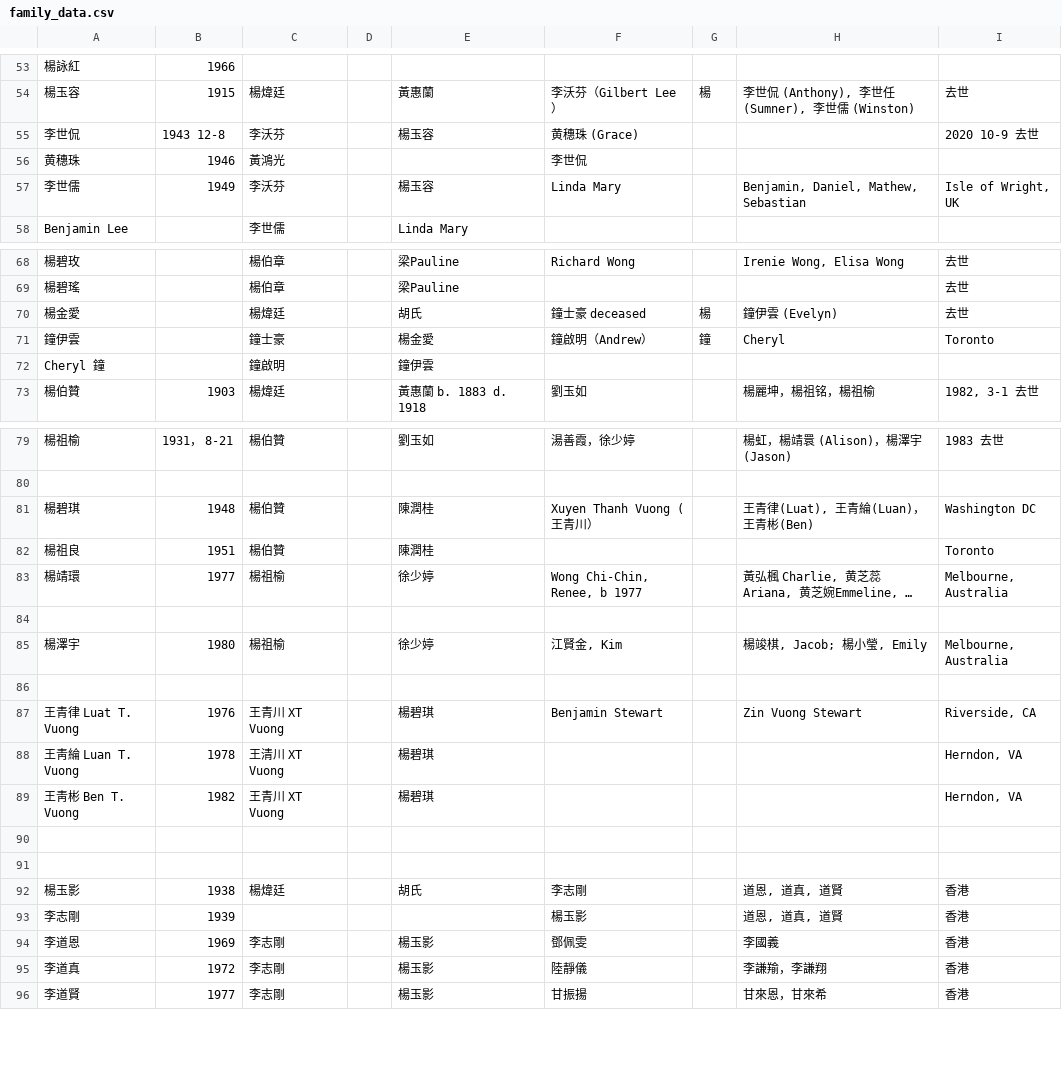
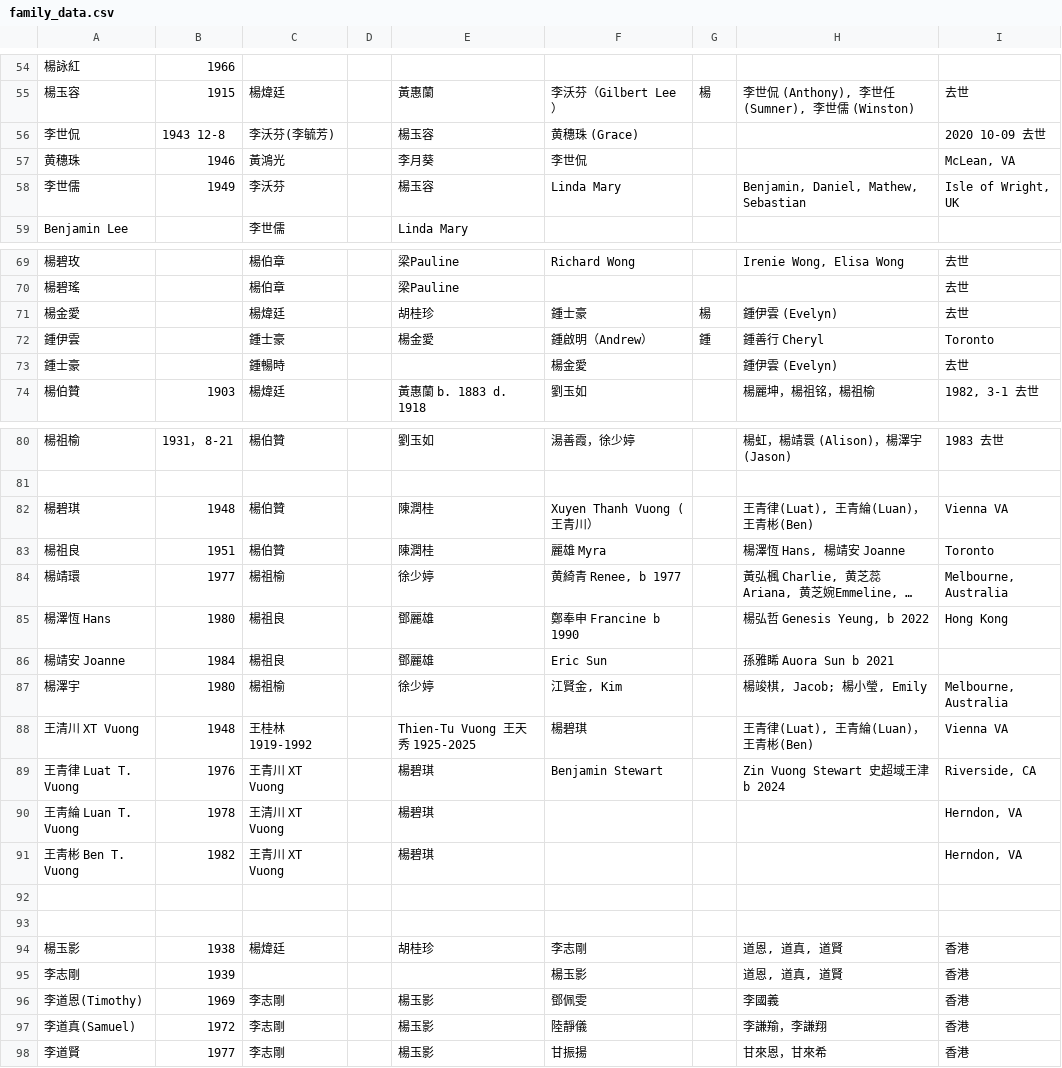
Before and after one commit to cynthiat-lab/Yeung-Family-Tree, a CSV file: data/family_data.csv, drawn as a sheet; only a part is shown, gaps mark what is left out; long unchanged cells end in …; removed rows and columns are numbered as before the commit, all else as after; the diff covers the shown part only; the diff names each change by its address in the sheet, - before the commit and + after, or states it on an @@ line.

```diff
--- a/data/family_data.csv
+++ b/data/family_data.csv
-C56: 李沃芬
+C56: 李沃芬(李毓芳)
-I56: 2020 10-9 去世
+I56: 2020 10-09 去世
-E57: (empty)
+E57: 李月葵
-I57: (empty)
+I57: McLean, VA
-E71: 胡氏
+E71: 胡桂珍
-F71: 鐘士豪 deceased
+F71: 鍾士豪
-H71: 鐘伊雲 (Evelyn)
+H71: 鍾伊雲 (Evelyn)
-A72: 鐘伊雲
+A72: 鍾伊雲
-C72: 鐘士豪
+C72: 鍾士豪
-F72: 鐘啟明（Andrew）
+F72: 鍾啟明（Andrew）
-G72: 鐘
+G72: 鍾
-H72: Cheryl
+H72: 鍾善行 Cheryl
-row 72: Cheryl 鐘 |  | 鐘啟明 |  | 鐘伊雲
+row 73: 鍾士豪 |  | 鍾暢時 |  |  | 楊金愛 |  | 鍾伊雲 (Evelyn) | 去世
-I82: Washington DC
+I82: Vienna VA
-F83: (empty)
+F83: 麗雄 Myra
-H83: (empty)
+H83: 楊澤恆 Hans, 楊靖安 Joanne
-F84: Wong Chi-Chin, Renee, b 1977
+F84: 黄綺青 Renee, b 1977
-row 85: (empty)
+row 85: 楊澤恆 Hans | 1980 | 楊祖良 |  | 鄧麗雄 | 鄭奉申 Francine b 1990 |  | 楊弘哲 Genesis Yeung, b 2022 | Hong Kong
+row 86: 楊靖安 Joanne | 1984 | 楊祖良 |  | 鄧麗雄 | Eric Sun |  | 孫雅睎 Auora Sun b 2021
-row 88: (empty)
+row 88: 王清川 XT Vuong | 1948 | 王桂林 1919-1992 |  | Thien-Tu Vuong 王天秀 1925-2025 | 楊碧琪 |  | 王青律(Luat), 王青綸(Luan)， 王青彬(Ben) | Vienna VA
-H89: Zin Vuong Stewart
+H89: Zin Vuong Stewart 史超域王津 b 2024
-E94: 胡氏
+E94: 胡桂珍
-A96: 李道恩
+A96: 李道恩(Timothy)
-A97: 李道真
+A97: 李道真(Samuel)
```
Also changed, not shown: 18 added rows, 3 removed rows and 81 edited cells elsewhere in this file, 1 other file.
